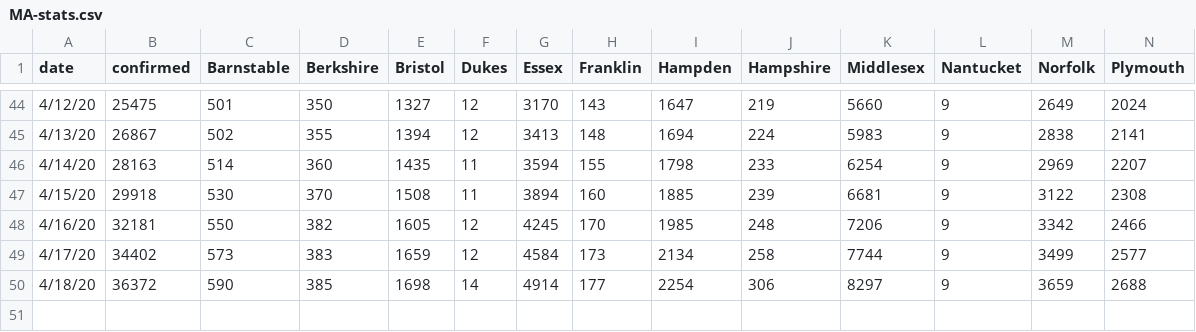
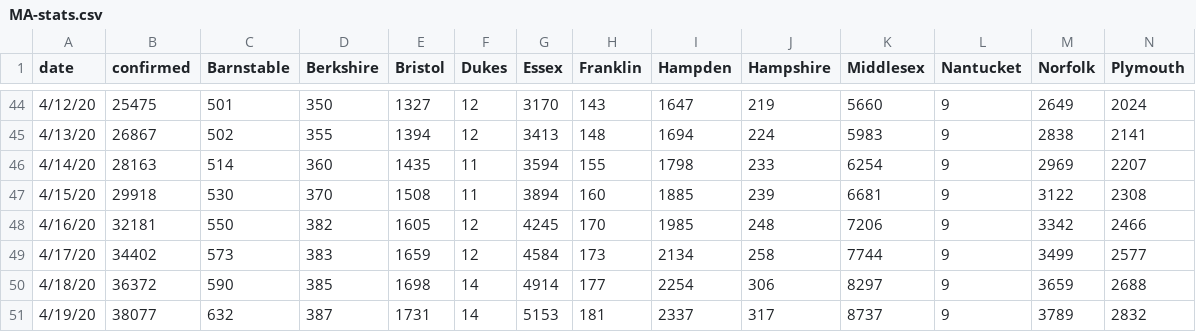
Before and after one commit to b-lev/massachusetts-covid19-report-archive, a CSV file: MA-stats.csv, drawn as a sheet; only a part is shown, gaps mark what is left out; rows hold the shown columns only; the diff names each change by its address in the sheet, - before the commit and + after, or states it on an @@ line.

Commit message:
Update MA-stats.csv

```diff
--- a/MA-stats.csv
+++ b/MA-stats.csv
+row 51: 4/19/20 | 38077 | 632 | 387 | 1731 | 14 | 5153 | 181 | 2337 | 317 | 8737 | 9 | 3789 | 2832
```
